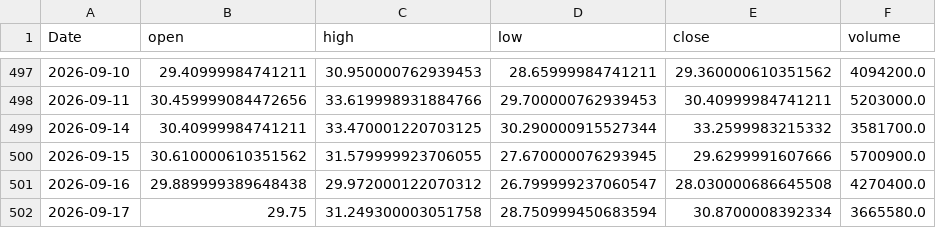
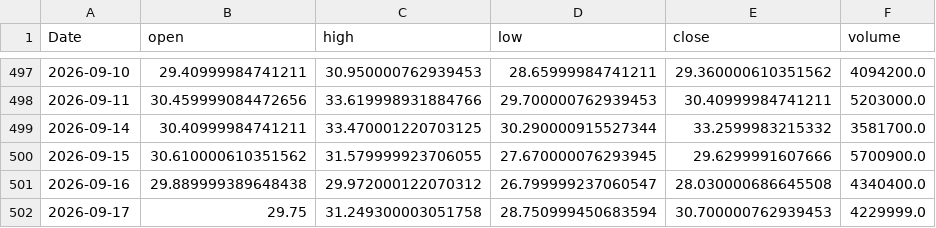
Before and after one commit to yoursprerit/btc-range-model, a CSV file: data/backtest/mstu_daily.csv, drawn as a sheet; only a part is shown, gaps mark what is left out.

```diff
--- a/data/backtest/mstu_daily.csv
+++ b/data/backtest/mstu_daily.csv
@@ -500,3 +500,3 @@ Date,open,high,low,close,volume
 2026-09-15,30.610000610351562,31.579999923706055,27.670000076293945,29.6299991607666,5700900.0
-2026-09-16,29.889999389648438,29.972000122070312,26.799999237060547,28.030000686645508,4270400.0
-2026-09-17,29.75,31.249300003051758,28.750999450683594,30.8700008392334,3665580.0
+2026-09-16,29.889999389648438,29.972000122070312,26.799999237060547,28.030000686645508,4340400.0
+2026-09-17,29.75,31.249300003051758,28.750999450683594,30.700000762939453,4229999.0
```
Also changed, not shown: data/backtest/mstr_daily.csv, data/backtest/raw_features_daily.csv, 1 other file.
